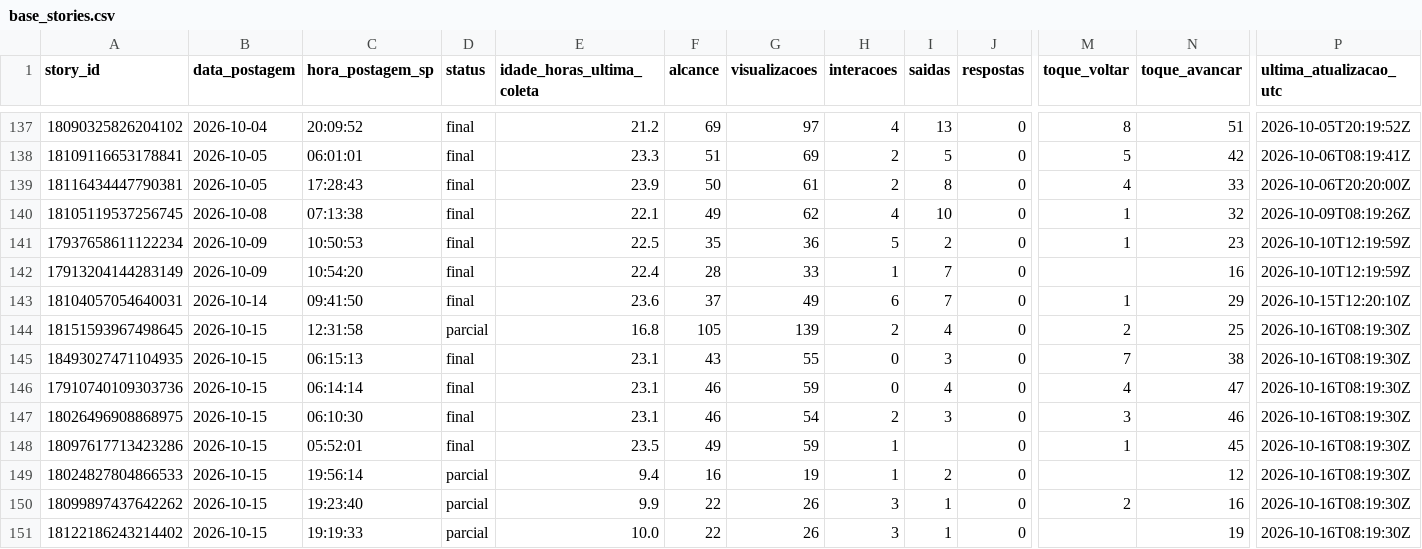
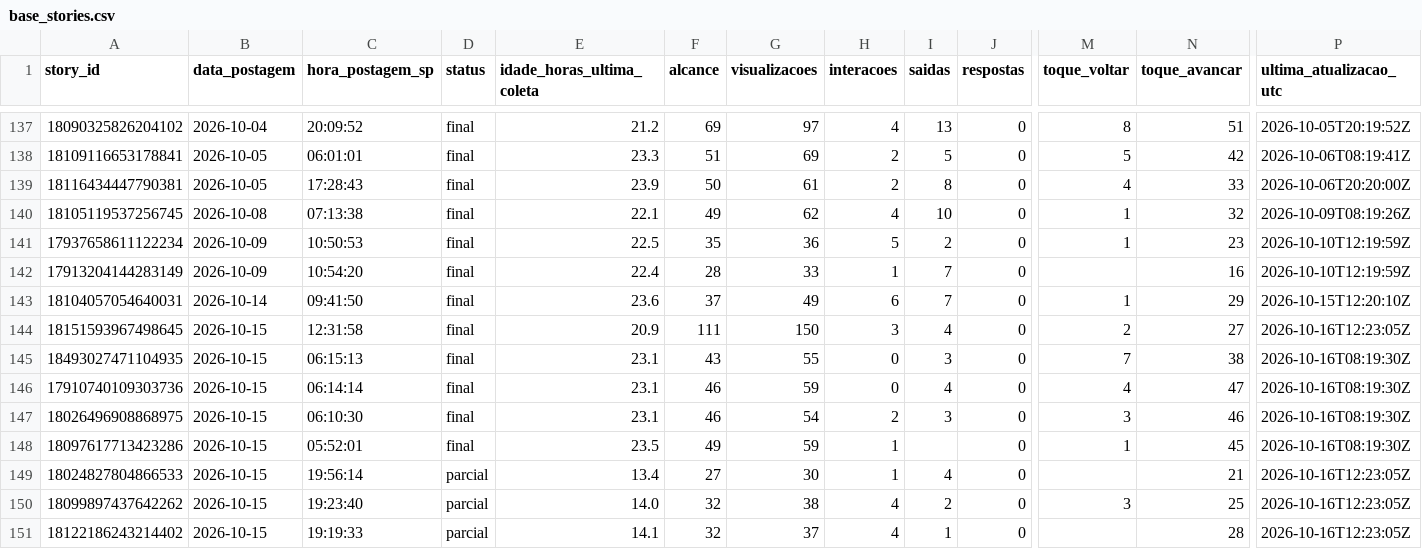
Before and after one commit to lopeslimafelipe-dot/gestao-em-pratica-stories-diario, a CSV file: stories-metricas/base_stories.csv, drawn as a sheet; only a part is shown, gaps mark what is left out; the diff names each change by its address in the sheet, - before the commit and + after, or states it on an @@ line.

```diff
--- a/stories-metricas/base_stories.csv
+++ b/stories-metricas/base_stories.csv
-D144 (status): parcial
+D144 (status): final
-E144 (idade_horas_ultima_coleta): 16.8
+E144 (idade_horas_ultima_coleta): 20.9
-F144 (alcance): 105
+F144 (alcance): 111
-G144 (visualizacoes): 139
+G144 (visualizacoes): 150
-H144 (interacoes): 2
+H144 (interacoes): 3
-N144 (toque_avancar): 25
+N144 (toque_avancar): 27
-P144 (ultima_atualizacao_utc): 2026-10-16T08:19:30Z
+P144 (ultima_atualizacao_utc): 2026-10-16T12:23:05Z
-E149 (idade_horas_ultima_coleta): 9.4
+E149 (idade_horas_ultima_coleta): 13.4
-F149 (alcance): 16
+F149 (alcance): 27
-G149 (visualizacoes): 19
+G149 (visualizacoes): 30
-I149 (saidas): 2
+I149 (saidas): 4
-N149 (toque_avancar): 12
+N149 (toque_avancar): 21
-P149:P151 (ultima_atualizacao_utc): 2026-10-16T08:19:30Z
+P149:P151 (ultima_atualizacao_utc): 2026-10-16T12:23:05Z
-E150 (idade_horas_ultima_coleta): 9.9
+E150 (idade_horas_ultima_coleta): 14.0
-F150:F151 (alcance): 22
+F150:F151 (alcance): 32
-G150 (visualizacoes): 26
+G150 (visualizacoes): 38
-H150:H151 (interacoes): 3
+H150:H151 (interacoes): 4
-I150 (saidas): 1
+I150 (saidas): 2
-M150 (toque_voltar): 2
+M150 (toque_voltar): 3
-N150 (toque_avancar): 16
+N150 (toque_avancar): 25
-E151 (idade_horas_ultima_coleta): 10.0
+E151 (idade_horas_ultima_coleta): 14.1
-G151 (visualizacoes): 26
+G151 (visualizacoes): 37
-N151 (toque_avancar): 19
+N151 (toque_avancar): 28
```
